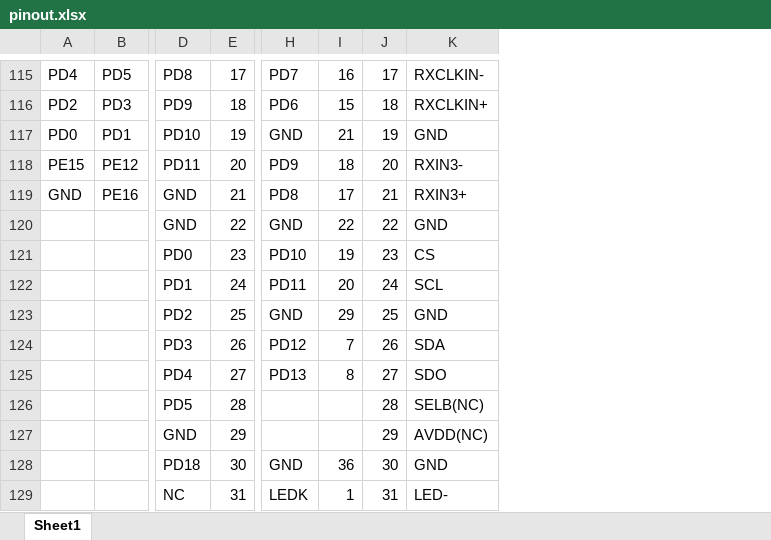
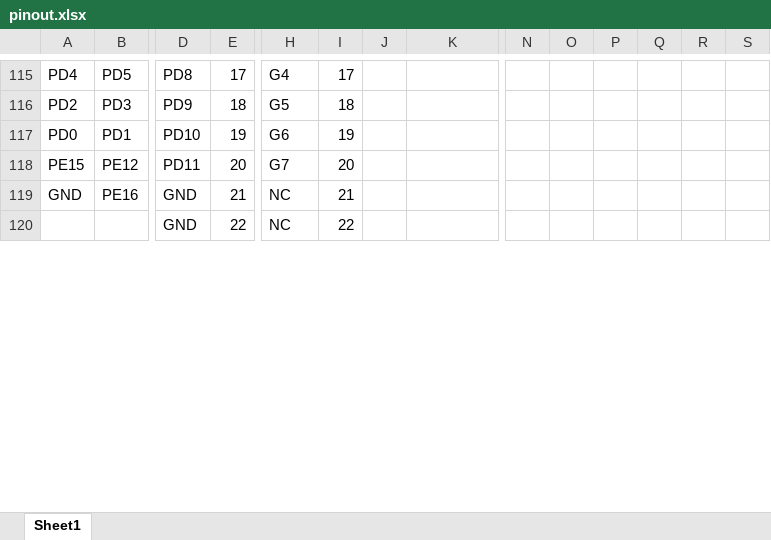
Before and after one commit to ylyamin/allwinner_d1_hal, an Excel workbook: documentation/pinout.xlsx, sheet Sheet1, drawn as a sheet; only a part is shown, gaps mark what is left out; values as stored, in another font and other column widths than the file's, no cell formats; removed rows and columns are numbered as before the commit, all else as after; rows hold the shown columns only; the diff covers the shown part only; the diff names each change by its address in the sheet, - before the commit and + after, or states it on an @@ line.

```diff
--- a/documentation/pinout.xlsx (sheet Sheet1)
+++ b/documentation/pinout.xlsx (sheet Sheet1)
+column N, empty
+column O, empty
+column P, empty
+column Q, empty
+column R, empty
+column S, empty
-H115: PD7
+H115: G4
-I115: 16
+I115: 17
-J115: 17
+J115: (empty)
-K115: RXCLKIN-
+K115: (empty)
-H116: PD6
+H116: G5
-I116: 15
+I116: 18
-J116: 18
+J116: (empty)
-K116: RXCLKIN+
+K116: (empty)
-H117: GND
+H117: G6
-I117: 21
+I117: 19
-J117: 19
+J117: (empty)
-K117: GND
+K117: (empty)
-H118: PD9
+H118: G7
-I118: 18
+I118: 20
-J118: 20
+J118: (empty)
-K118: RXIN3-
+K118: (empty)
-H119: PD8
+H119: NC
-I119: 17
+I119: 21
-J119: 21
+J119: (empty)
-K119: RXIN3+
+K119: (empty)
-H120: GND
+H120: NC
-J120: 22
+J120: (empty)
-K120: GND
+K120: (empty)
-row 121:  |  | PD0 | 23 | PD10 | 19 | 23 | CS
-row 122:  |  | PD1 | 24 | PD11 | 20 | 24 | SCL
-row 123:  |  | PD2 | 25 | GND | 29 | 25 | GND
-row 124:  |  | PD3 | 26 | PD12 | 7 | 26 | SDA
-row 125:  |  | PD4 | 27 | PD13 | 8 | 27 | SDO
-row 126:  |  | PD5 | 28 |  |  | 28 | SELB(NC)
-row 127:  |  | GND | 29 |  |  | 29 | AVDD(NC)
-row 128:  |  | PD18 | 30 | GND | 36 | 30 | GND
-row 129:  |  | NC | 31 | LEDK | 1 | 31 | LED-
```
Also changed, not shown: 19 added rows, 10 removed rows and 62 edited cells elsewhere in this sheet, cell formats, 33 other files.
